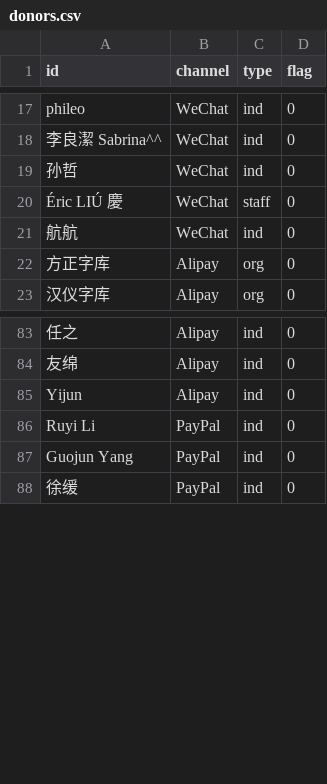
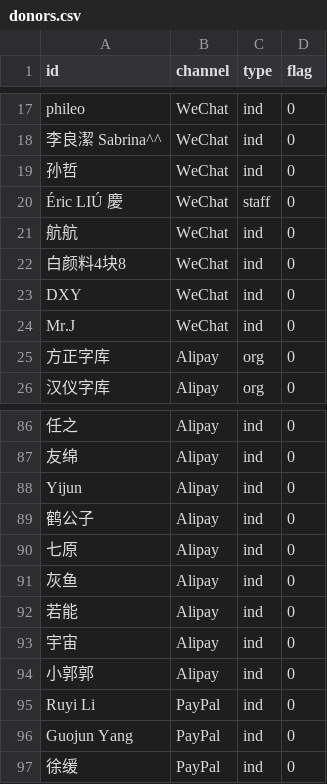
Before and after one commit to realfish/typedraw, a CSV file: public/csv/donors.csv, drawn as a sheet; only a part is shown, gaps mark what is left out; the diff names each change by its address in the sheet, - before the commit and + after, or states it on an @@ line.

Commit message:
Add new donors

```diff
--- a/public/csv/donors.csv
+++ b/public/csv/donors.csv
+row 22: 白颜料4块8 | WeChat | ind | 0
+row 23: DXY | WeChat | ind | 0
+row 24: Mr.J | WeChat | ind | 0
+row 89: 鹤公子 | Alipay | ind | 0
+row 90: 七原 | Alipay | ind | 0
+row 91: 灰鱼 | Alipay | ind | 0
+row 92: 若能 | Alipay | ind | 0
+row 93: 宇宙 | Alipay | ind | 0
+row 94: 小郭郭 | Alipay | ind | 0
```
